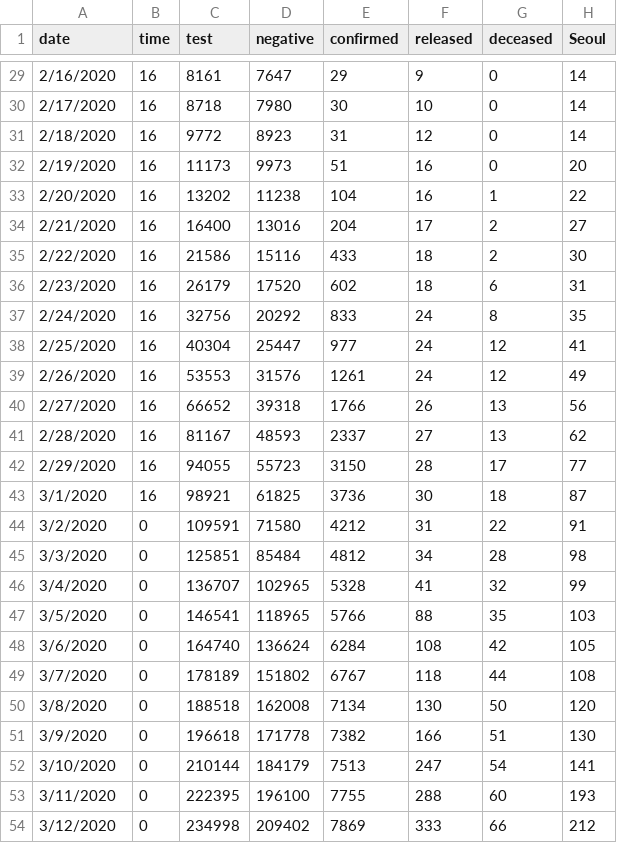
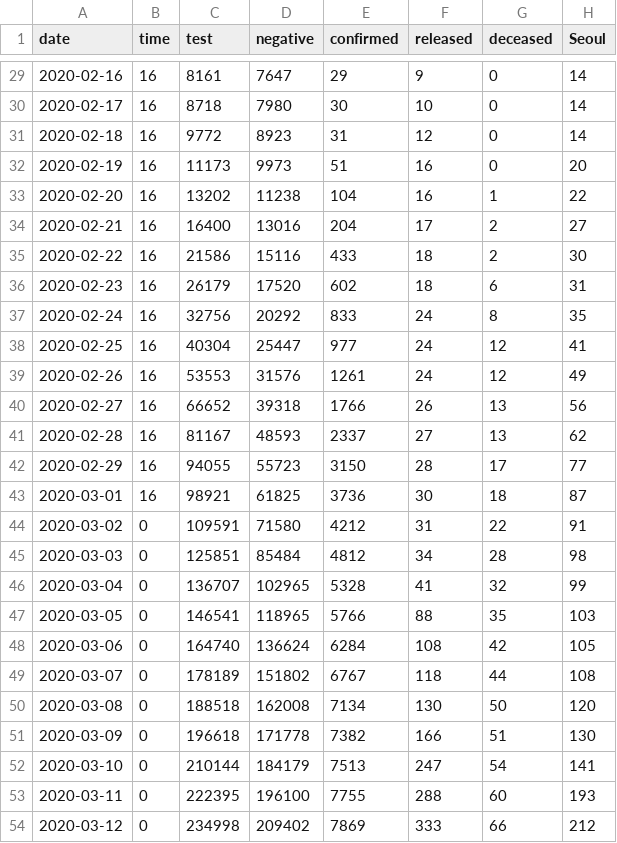
Before and after one commit to andyakrn/COVID_19, a CSV file: data/time.csv, drawn as a sheet; only a part is shown, gaps mark what is left out; the diff covers the shown part only; the diff names each change by its address in the sheet, - before the commit and + after, or states it on an @@ line.

```diff
--- a/data/time.csv
+++ b/data/time.csv
-A29 (date): 2/16/2020
+A29 (date): 2020-02-16
-A30 (date): 2/17/2020
+A30 (date): 2020-02-17
-A31 (date): 2/18/2020
+A31 (date): 2020-02-18
-A32 (date): 2/19/2020
+A32 (date): 2020-02-19
-A33 (date): 2/20/2020
+A33 (date): 2020-02-20
-A34 (date): 2/21/2020
+A34 (date): 2020-02-21
-A35 (date): 2/22/2020
+A35 (date): 2020-02-22
-A36 (date): 2/23/2020
+A36 (date): 2020-02-23
-A37 (date): 2/24/2020
+A37 (date): 2020-02-24
-A38 (date): 2/25/2020
+A38 (date): 2020-02-25
-A39 (date): 2/26/2020
+A39 (date): 2020-02-26
-A40 (date): 2/27/2020
+A40 (date): 2020-02-27
-A41 (date): 2/28/2020
+A41 (date): 2020-02-28
-A42 (date): 2/29/2020
+A42 (date): 2020-02-29
-A43 (date): 3/1/2020
+A43 (date): 2020-03-01
-A44 (date): 3/2/2020
+A44 (date): 2020-03-02
-A45 (date): 3/3/2020
+A45 (date): 2020-03-03
-A46 (date): 3/4/2020
+A46 (date): 2020-03-04
-A47 (date): 3/5/2020
+A47 (date): 2020-03-05
-A48 (date): 3/6/2020
+A48 (date): 2020-03-06
-A49 (date): 3/7/2020
+A49 (date): 2020-03-07
-A50 (date): 3/8/2020
+A50 (date): 2020-03-08
-A51 (date): 3/9/2020
+A51 (date): 2020-03-09
-A52 (date): 3/10/2020
+A52 (date): 2020-03-10
-A53 (date): 3/11/2020
+A53 (date): 2020-03-11
-A54 (date): 3/12/2020
+A54 (date): 2020-03-12
```
Also changed, not shown: 27 edited cells elsewhere in this file, data/patient.csv, data/route.csv, 1 other file.
